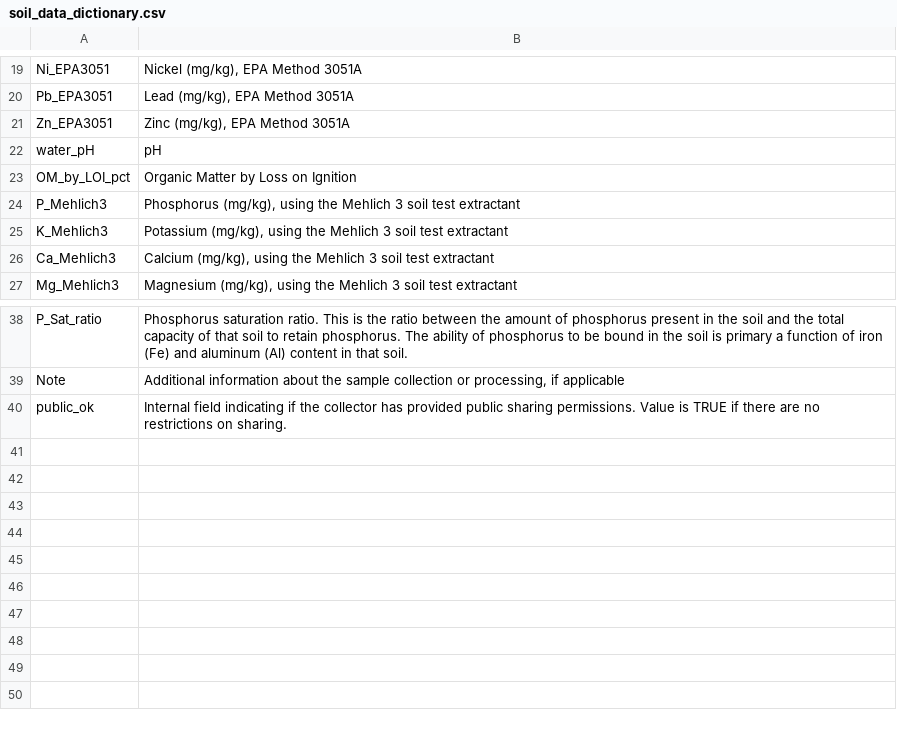
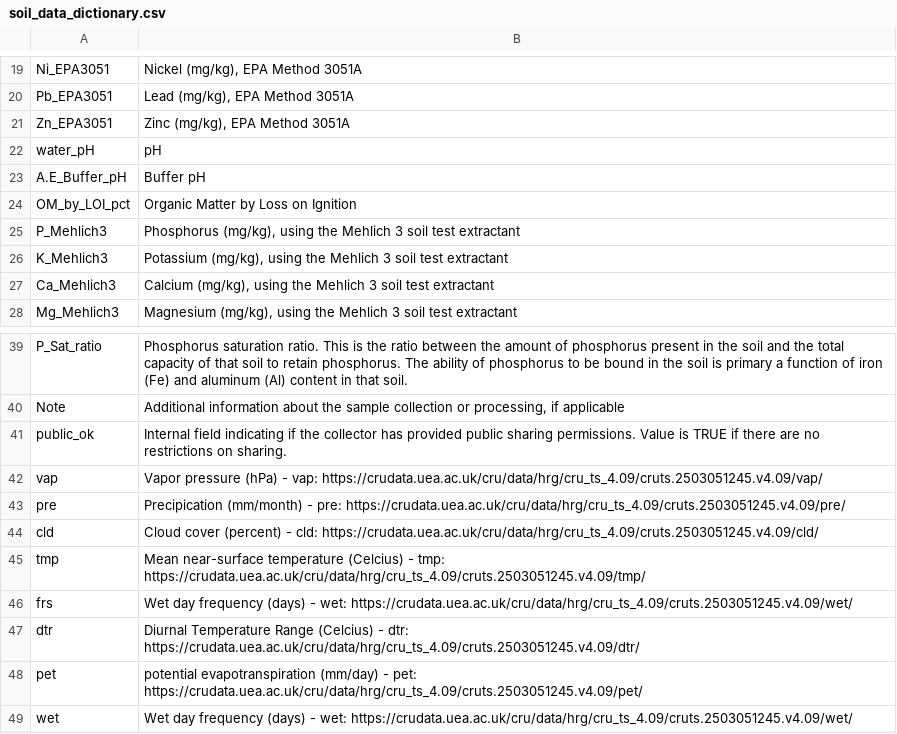
Before and after one commit to FredHutch/GDSCNsoilsites, a CSV file: data/data_dictionaries/soil_data_dictionary.csv, drawn as a sheet; only a part is shown, gaps mark what is left out; the diff names each change by its address in the sheet, - before the commit and + after, or states it on an @@ line.

Commit message:
Update soil_data_dictionary.csv

```diff
--- a/data/data_dictionaries/soil_data_dictionary.csv
+++ b/data/data_dictionaries/soil_data_dictionary.csv
+row 23: A.E_Buffer_pH | Buffer pH
+row 42: vap | Vapor pressure (hPa) - vap: https://crudata.uea.ac.uk/cru/data/hrg/cru_ts_4.09/cruts.2503051245.v4.09/vap/
+row 43: pre | Precipication (mm/month) - pre: https://crudata.uea.ac.uk/cru/data/hrg/cru_ts_4.09/cruts.2503051245.v4.09/pre/
+row 44: cld | Cloud cover (percent) - cld: https://crudata.uea.ac.uk/cru/data/hrg/cru_ts_4.09/cruts.2503051245.v4.09/cld/
+row 45: tmp | Mean near-surface temperature (Celcius) - tmp: https://crudata.uea.ac.uk/cru/data/hrg/cru_ts_4.09/cruts.2503051245.v4.09/tmp/
+row 46: frs | Wet day frequency (days) - wet: https://crudata.uea.ac.uk/cru/data/hrg/cru_ts_4.09/cruts.2503051245.v4.09/wet/
+row 47: dtr | Diurnal Temperature Range (Celcius) - dtr: https://crudata.uea.ac.uk/cru/data/hrg/cru_ts_4.09/cruts.2503051245.v4.09/dtr/
+row 48: pet | potential evapotranspiration (mm/day) - pet: https://crudata.uea.ac.uk/cru/data/hrg/cru_ts_4.09/cruts.2503051245.v4.09/pet/
+row 49: wet | Wet day frequency (days) - wet: https://crudata.uea.ac.uk/cru/data/hrg/cru_ts_4.09/cruts.2503051245.v4.09/wet/
```
